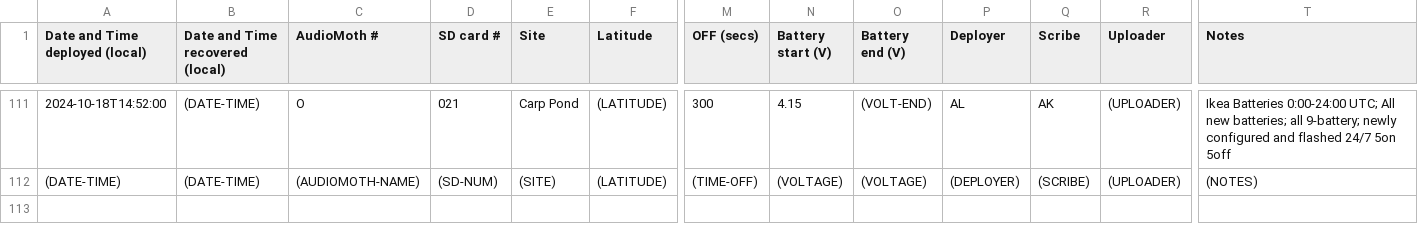
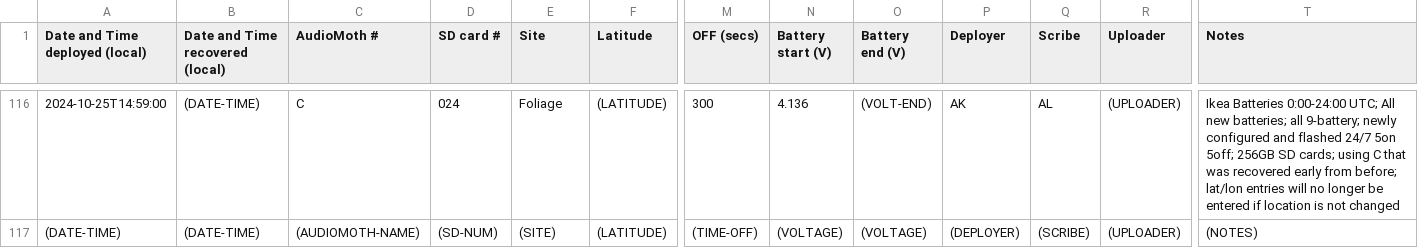
Before and after one commit to uw-echospace/ubna-field, a CSV file: field_records/ubna_2024.csv, drawn as a sheet; only a part is shown, gaps mark what is left out; addresses are those after the commit; the diff covers the shown part only; the diff names each change by its address in the sheet, - before the commit and + after, or states it on an @@ line.

Commit message:
Deploy-20241025 (#163)
* Added recovery and deployment info for deploy-20241025

* Fixed csv formatting

* Added deployment pics from deploy-20241025

* Fixed lat/lon to CAR instead of TEL

* Removed lon value from TEL

* Update ubna_2024.md

---------

Co-authored-by: Aditya Krishna <46602344+aditya-uw@users.noreply.github.com>

```diff
--- a/field_records/ubna_2024.csv
+++ b/field_records/ubna_2024.csv
-A116 (Date and Time deployed (local)): 2024-10-18T14:52:00
+A116 (Date and Time deployed (local)): 2024-10-25T14:59:00
-C116 (AudioMoth #): O
+C116 (AudioMoth #): C
-D116 (SD card #): 021
+D116 (SD card #): 024
-E116 (Site): Carp Pond
+E116 (Site): Foliage
-N116 (Battery start (V)): 4.15
+N116 (Battery start (V)): 4.136
-P116 (Deployer): AL
+P116 (Deployer): AK
-Q116 (Scribe): AK
+Q116 (Scribe): AL
-T116 (Notes): …24/7 5on 5off
+T116 (Notes): …24/7 5on 5off; 256GB SD cards; using C that was recovered early from before; lat/lon entries will no longer be entered if location is not changed
```
Also changed, not shown: 5 added rows and 28 edited cells elsewhere in this file, 6 other files.
